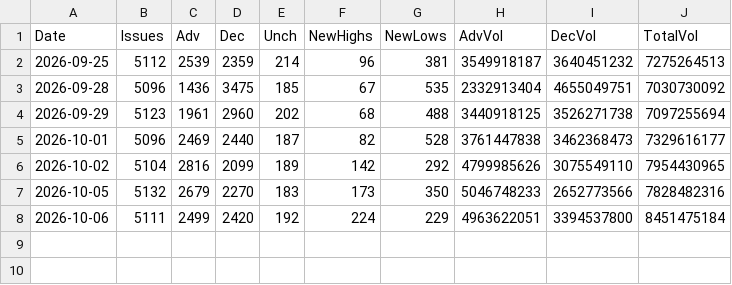
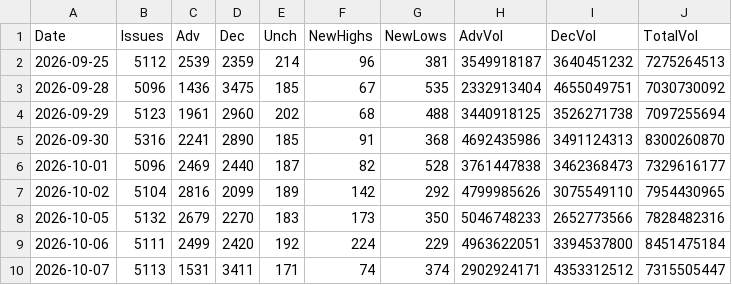
Before and after one commit to Deluxejob/BATS-CO, a CSV file: data/nasdaq_breadth.csv, drawn as a sheet.

Commit message:
chore: save NYSE breadth counts 2026-10-08

```diff
--- a/data/nasdaq_breadth.csv
+++ b/data/nasdaq_breadth.csv
@@ -4,2 +4,3 @@ Date,Issues,Adv,Dec,Unch,NewHighs,NewLows,AdvVol,DecVol,TotalVol
 2026-09-29,5123,1961,2960,202,68,488,3440918125,3526271738,7097255694
+2026-09-30,5316,2241,2890,185,91,368,4692435986,3491124313,8300260870
 2026-10-01,5096,2469,2440,187,82,528,3761447838,3462368473,7329616177
@@ -8 +9,2 @@ Date,Issues,Adv,Dec,Unch,NewHighs,NewLows,AdvVol,DecVol,TotalVol
 2026-10-06,5111,2499,2420,192,224,229,4963622051,3394537800,8451475184
+2026-10-07,5113,1531,3411,171,74,374,2902924171,4353312512,7315505447
```
Also changed, not shown: data/nyse_breadth.csv.
